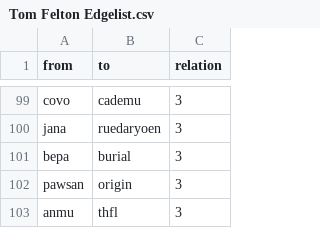
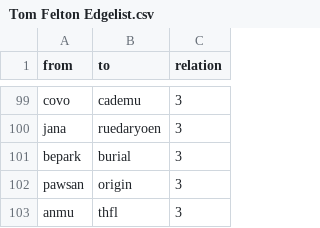
Before and after one commit to sh337hdm/harrypotterSNA, a CSV file: Listen für Abgabe/Tom Felton Edgelist.csv, drawn as a sheet; only a part is shown, gaps mark what is left out.

Commit message:
Update Tom Felton Edgelist.csv

```diff
--- a/Listen für Abgabe/Tom Felton Edgelist.csv
+++ b/Listen für Abgabe/Tom Felton Edgelist.csv
@@ -100,3 +100,3 @@ covo,cademu,3
 jana,ruedaryoen,3
-bepa,burial,3
+bepark,burial,3
 pawsan,origin,3
```
